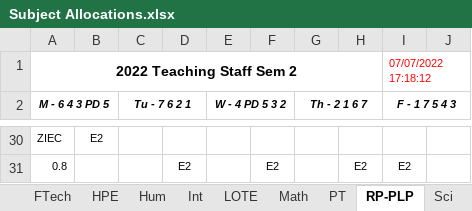
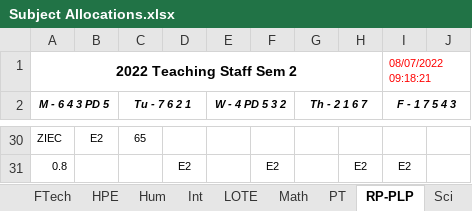
Before and after one commit to MrEldridge22/timetabling, an Excel workbook: Subject Allocations.xlsx, sheet RP-PLP, drawn as a sheet; only a part is shown, gaps mark what is left out; values as stored, in another font and other column widths than the file's, no borders; the diff covers the shown part only; the diff names each change by its address in the sheet, - before the commit and + after, or states it on an @@ line.

```diff
--- a/Subject Allocations.xlsx (sheet RP-PLP)
+++ b/Subject Allocations.xlsx (sheet RP-PLP)
-I1 (F - 1 7 5 4 3): 07/07/2022 17:18:12
+I1 (F - 1 7 5 4 3): 08/07/2022 09:18:21
-C30 (Tu - 7 6 2 1): (empty)
+C30 (Tu - 7 6 2 1): 65
```
Also changed, not shown: 16 edited cells and merged cells elsewhere in this sheet, sheet All Staff, sheet Eng, sheet SpEd, sheet HPE, sheet Math, sheet Hum, 9 more sheets, 5 other files.
